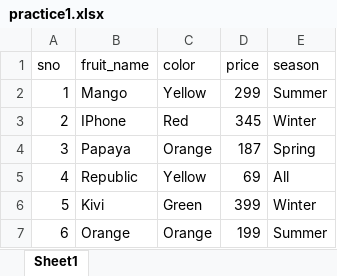
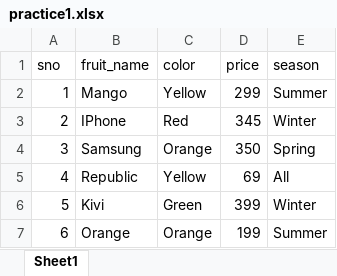
Before and after one commit to Mandilwar/Excel_Demo, an Excel workbook: practice1.xlsx, sheet Sheet1, drawn as a sheet; values as stored, in another font and other column widths than the file's, no borders; the diff names each change by its address in the sheet, - before the commit and + after, or states it on an @@ line.

```diff
--- a/practice1.xlsx (sheet Sheet1)
+++ b/practice1.xlsx (sheet Sheet1)
-B4 (fruit_name): Papaya
+B4 (fruit_name): Samsung
-D4 (price): 187
+D4 (price): 350
```
Also changed, not shown: 1 other file.
